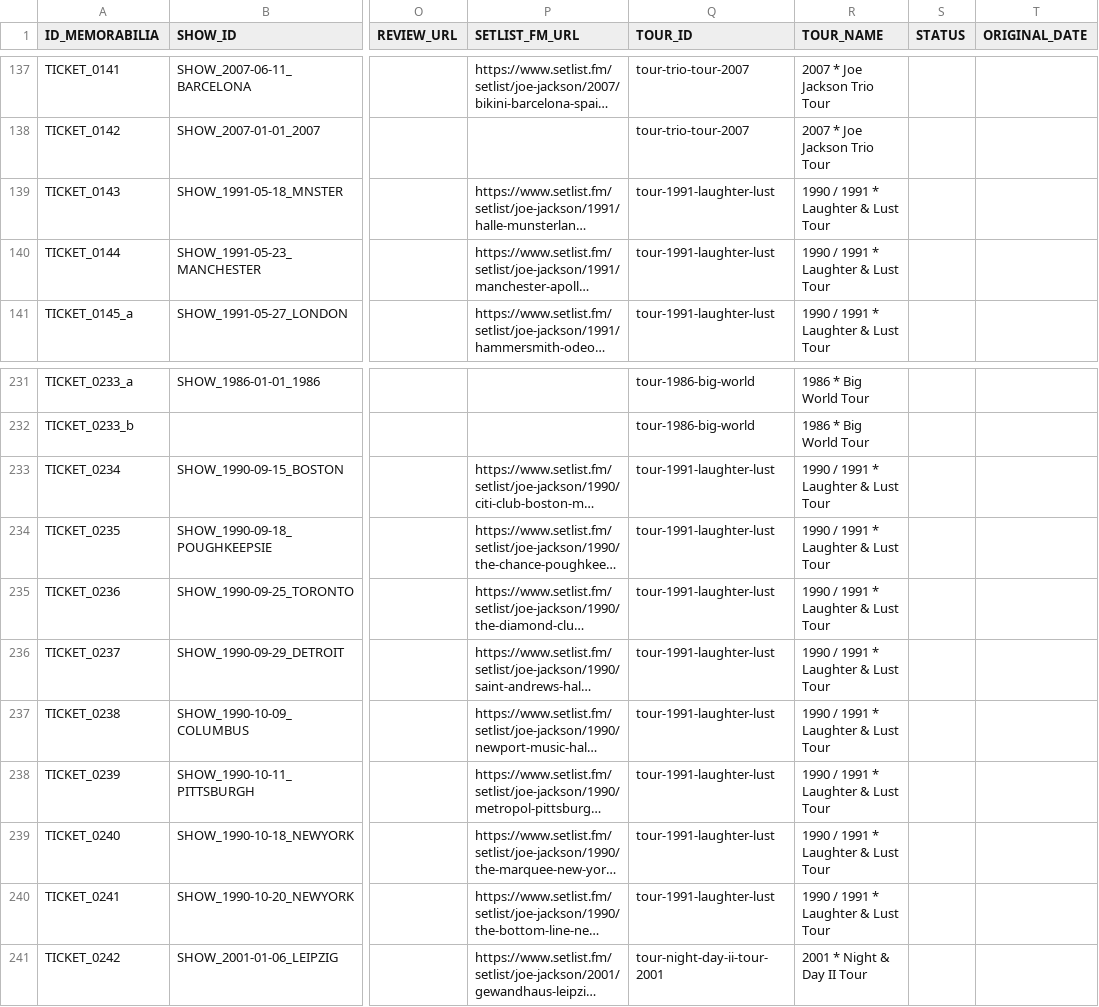
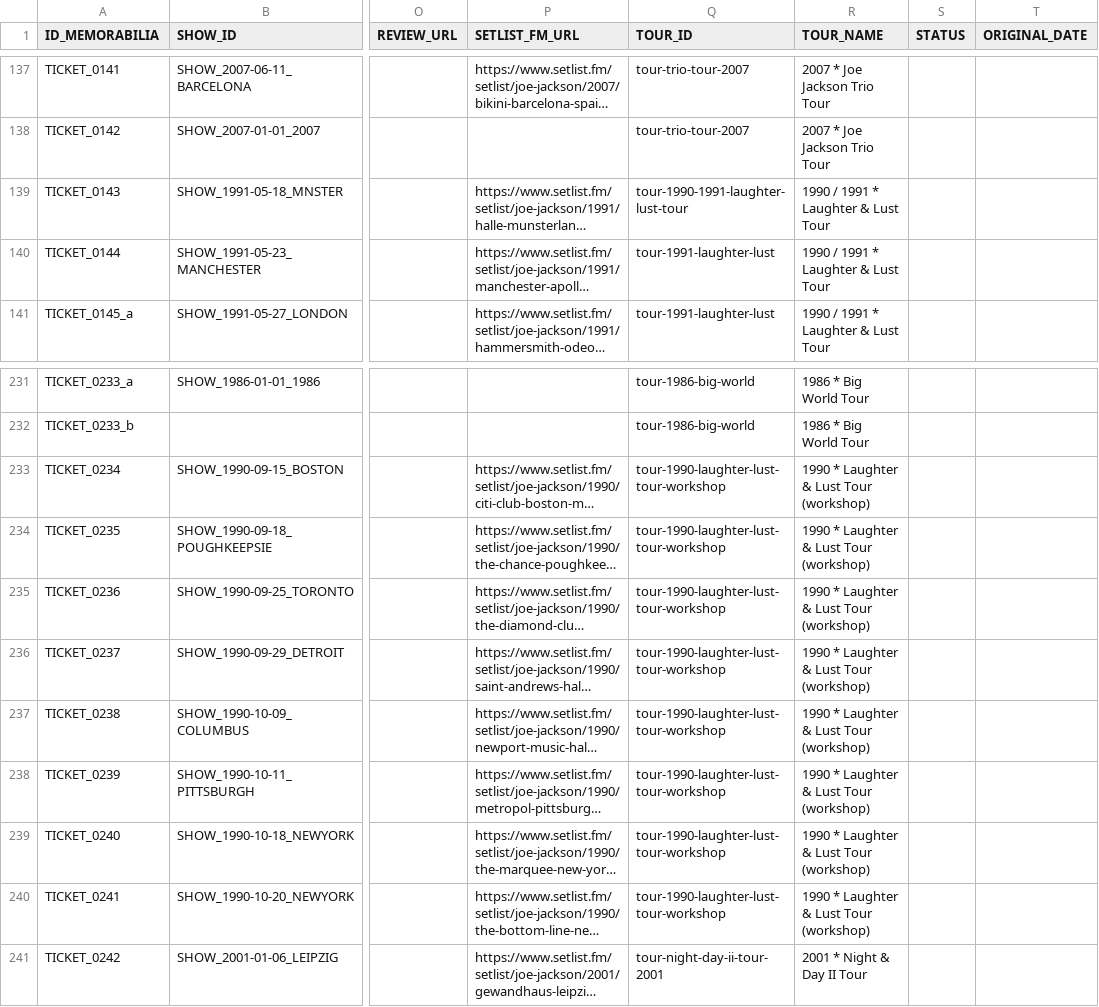
Before and after one commit to 19forever/joe-jackson-tickets-v2, a CSV file: joe_jackson_tickets_cleaned.csv, drawn as a sheet; only a part is shown, gaps mark what is left out; long unchanged cells end in …; the diff covers the shown part only; the diff names each change by its address in the sheet, - before the commit and + after, or states it on an @@ line.

```diff
--- a/joe_jackson_tickets_cleaned.csv
+++ b/joe_jackson_tickets_cleaned.csv
-Q139 (TOUR_ID): tour-1991-laughter-lust
+Q139 (TOUR_ID): tour-1990-1991-laughter-lust-tour
-Q233:Q240 (TOUR_ID): tour-1991-laughter-lust
+Q233:Q240 (TOUR_ID): tour-1990-laughter-lust-tour-workshop
-R233:R240 (TOUR_NAME): 1990 / 1991 * Laughter & Lust Tour
+R233:R240 (TOUR_NAME): 1990 * Laughter & Lust Tour (workshop)
```
Also changed, not shown: 1 removed row and 23 edited cells elsewhere in this file.
